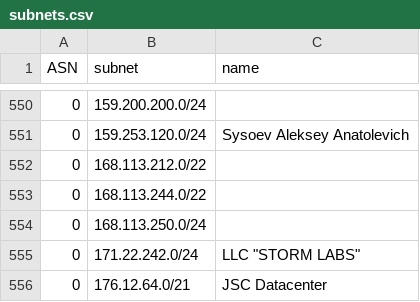
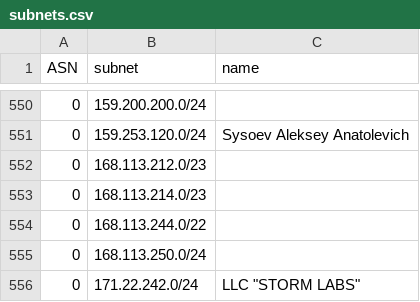
Before and after one commit to esergion/subnets-fetcher, a CSV file: countries/ru/subnets.csv, drawn as a sheet; only a part is shown, gaps mark what is left out; the shorter side is filled out with more unchanged rows.

```diff
--- a/countries/ru/subnets.csv
+++ b/countries/ru/subnets.csv
@@ -551,3 +551,4 @@ ASN,subnet,name
 0,159.253.120.0/24,Sysoev Aleksey Anatolevich
-0,168.113.212.0/22,
+0,168.113.212.0/23,
+0,168.113.214.0/23,
 0,168.113.244.0/22,
```
Also changed, not shown: 1 other file.
